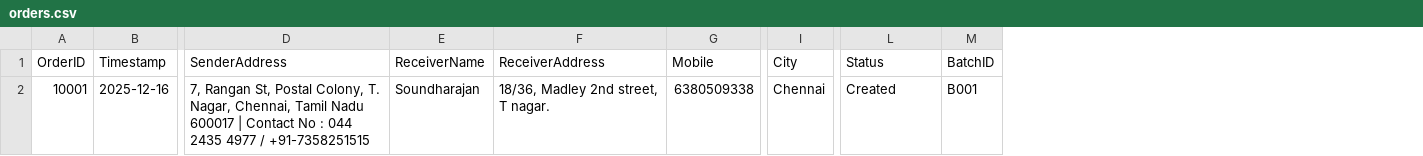
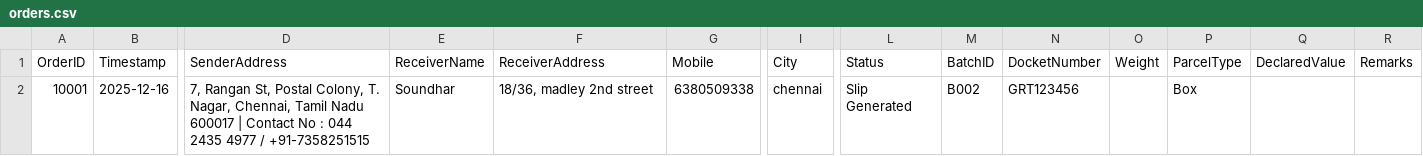
Before and after one commit to AdminSoundhar/GRT-Courier-Manager, a CSV file: orders.csv, drawn as a sheet; only a part is shown, gaps mark what is left out; the diff names each change by its address in the sheet, - before the commit and + after, or states it on an @@ line.

Commit message:
Bulk Upload/Update

```diff
--- a/orders.csv
+++ b/orders.csv
+column N (DocketNumber), row 2: GRT123456
+column O (Weight), empty
+column P (ParcelType), row 2: Box
+column Q (DeclaredValue), empty
+column R (Remarks), empty
-E2 (ReceiverName): Soundharajan
+E2 (ReceiverName): Soundhar
-F2 (ReceiverAddress): 18/36, Madley 2nd street, T nagar.
+F2 (ReceiverAddress): 18/36, madley 2nd street
-I2 (City): Chennai
+I2 (City): chennai
-L2 (Status): Created
+L2 (Status): Slip Generated
-M2 (BatchID): B001
+M2 (BatchID): B002
```
